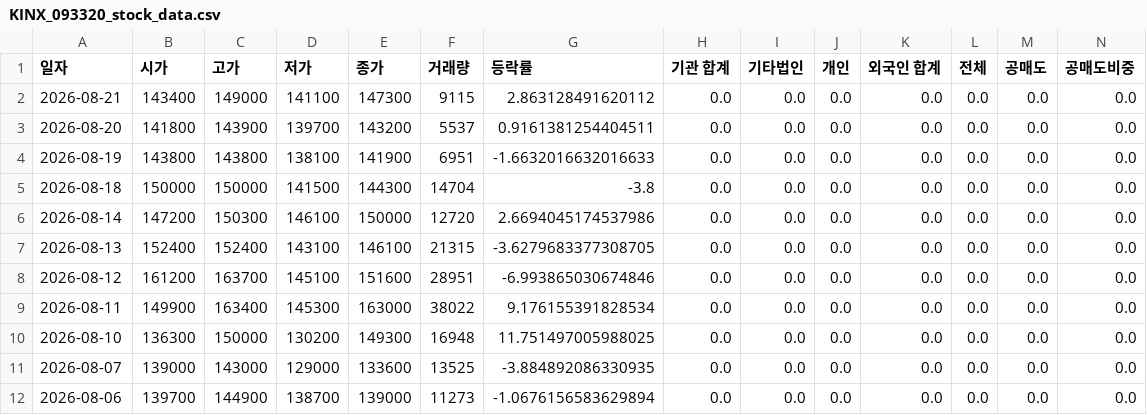
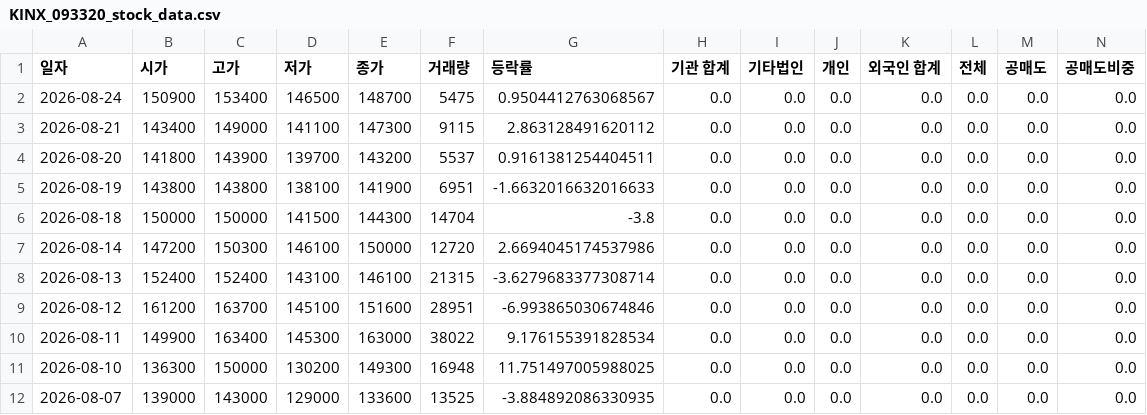
Before and after one commit to ccyun95/AI_SW_data_work, a CSV file: data/KINX_093320_stock_data.csv, drawn as a sheet; only a part is shown; the shorter side is filled out with more unchanged rows; addresses are those after the commit; rows hold the shown columns only; the diff names each change by its address in the sheet, - before the commit and + after, or states it on an @@ line.

```diff
--- a/data/KINX_093320_stock_data.csv
+++ b/data/KINX_093320_stock_data.csv
+row 2: 2026-08-24 | 150900 | 153400 | 146500 | 148700 | 5475 | 0.9504412763068567 | 0.0 | 0.0 | 0.0 | 0.0 | 0.0 | 0.0 | 0.0
-G8 (등락률): -3.6279683377308705
+G8 (등락률): -3.6279683377308714
```
Also changed, not shown: data/Coocon_294570_stock_data.csv, data/Hancom_030520_stock_data.csv, 12 other files.
